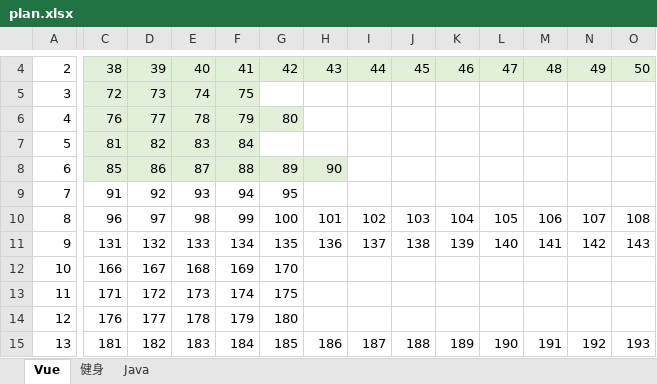
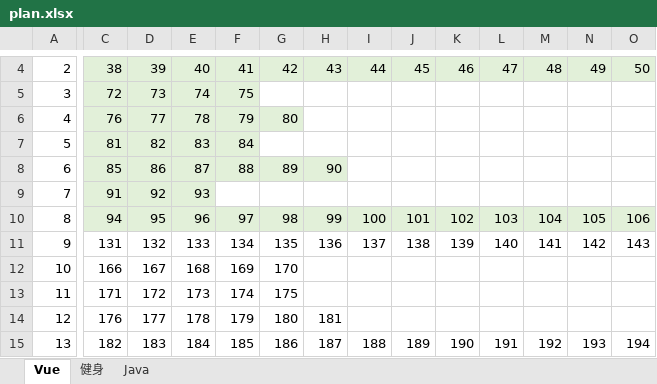
Before and after one commit to tigerfanxiao/dev_notes, an Excel workbook: Learning Path/asset/plan.xlsx, sheet Vue, drawn as a sheet; only a part is shown, gaps mark what is left out; values as stored, in another font and other column widths than the file's, no borders; the diff covers the shown part only; the diff names each change by its address in the sheet, - before the commit and + after, or states it on an @@ line.

```diff
--- a/Learning Path/asset/plan.xlsx (sheet Vue)
+++ b/Learning Path/asset/plan.xlsx (sheet Vue)
-C9:E9 fill: none
+C9:E9 fill: #E2F0D9
-F9: 94
+F9: (empty)
-G9: 95
+G9: (empty)
-C10: 96
+C10: 94
-C10:O10 fill: none
+C10:O10 fill: #E2F0D9
-D10: 97
+D10: 95
-E10: 98
+E10: 96
-F10: 99
+F10: 97
-G10: 100
+G10: 98
-H10: 101
+H10: 99
-I10: 102
+I10: 100
-J10: 103
+J10: 101
-K10: 104
+K10: 102
-L10: 105
+L10: 103
-M10: 106
+M10: 104
-N10: 107
+N10: 105
-O10: 108
+O10: 106
-H14: (empty)
+H14: 181
-C15: 181
+C15: 182
-D15: 182
+D15: 183
-E15: 183
+E15: 184
-F15: 184
+F15: 185
-G15: 185
+G15: 186
-H15: 186
+H15: 187
-I15: 187
+I15: 188
-J15: 188
+J15: 189
-K15: 189
+K15: 190
-L15: 190
+L15: 191
-M15: 191
+M15: 192
-N15: 192
+N15: 193
-O15: 193
+O15: 194
```
Also changed, not shown: 81 edited cells and cell formats elsewhere in this sheet, 4 other files.
